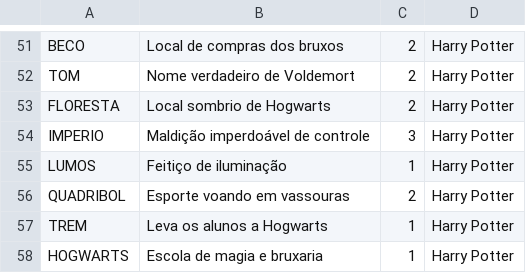
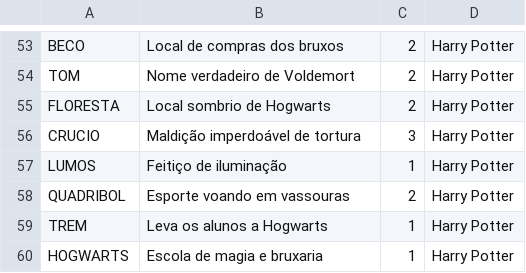
Before and after one commit to peLUCAS15/projeto-fp2, a CSV file: assets/palavras.csv, drawn as a sheet; only a part is shown, gaps mark what is left out; the diff covers the shown part only.

```diff
--- a/assets/palavras.csv
+++ b/assets/palavras.csv
@@ -53,3 +55,3 @@ TOM,Nome verdadeiro de Voldemort,2,Harry Potter
 FLORESTA,Local sombrio de Hogwarts,2,Harry Potter
-IMPERIO,Maldição imperdoável de controle,3,Harry Potter
+CRUCIO,Maldição imperdoável de tortura,3,Harry Potter
 LUMOS,Feitiço de iluminação,1,Harry Potter
```
Also changed, not shown: 4 added rows, 1 removed row and 30 edited cells elsewhere in this file.
